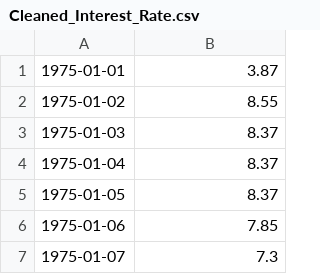
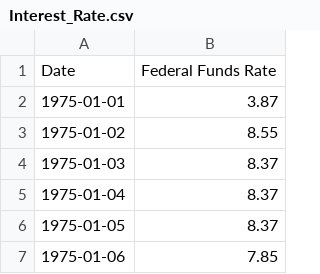
Before and after one commit to smwhite24/Market_Crash_Predictor, a CSV file: raw_data/Interest_Rate.csv (was Cleaned_Interest_Rate.csv), drawn as a sheet; only a part is shown; the shorter side is filled out with more unchanged rows.

```diff
--- a/Cleaned_Interest_Rate.csv
+++ b/raw_data/Interest_Rate.csv
@@ -1 +1,2 @@
+Date,Federal Funds Rate
 1975-01-01,3.87
```
Also changed, not shown: cleaned_data/Cleaned_GDP.csv, cleaned_data/Cleaned_Inflation.csv, 26 other files.
